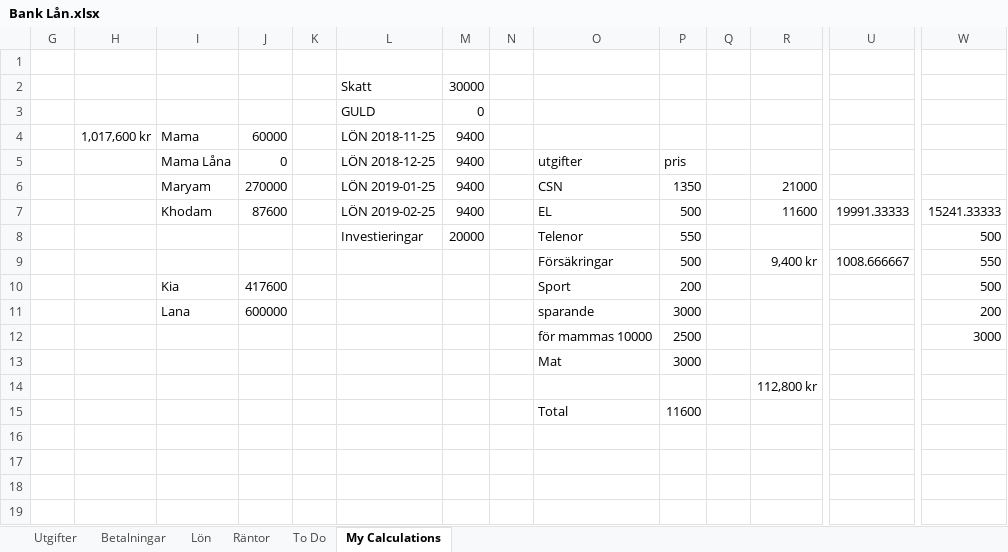
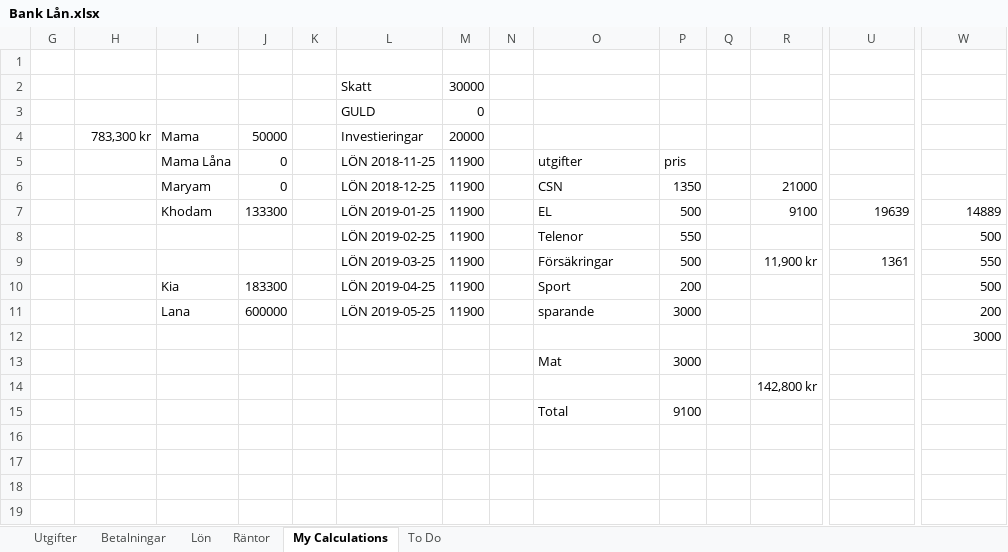
Before and after one commit to KiarashBeh/ONLINE, an Excel workbook: Excel/Bank Lån.xlsx, sheet My Calculations, drawn as a sheet; only a part is shown, gaps mark what is left out; values as stored, in another font and other column widths than the file's, no borders; table styles not drawn; removed rows and columns are numbered as before the commit, all else as after; rows hold the shown columns only; the diff names each change by its address in the sheet, - before the commit and + after, or states it on an @@ line.

```diff
--- a/Excel/Bank Lån.xlsx (sheet My Calculations)
+++ b/Excel/Bank Lån.xlsx (sheet My Calculations)
@@ sheet tab order changed: Utgifter | Betalningar | Lön | Räntor | My Calculations | To Do @@
-row 4:  | 1,017,600 kr | Mama | 60000 |  | LÖN 2018-11-25 | 9400
+row 4:  | 783,300 kr | Mama | 50000 |  | Investieringar | 20000
-L5: LÖN 2018-12-25
+L5: LÖN 2018-11-25
-M5:M6: 9400
+M5:M6: 11900
-J6: 270000
+J6: 0
-L6: LÖN 2019-01-25
+L6: LÖN 2018-12-25
-row 7:  |  | Khodam | 87600 |  | LÖN 2019-02-25 | 9400 |  | EL | 500 |  | 11600 | 19991.33333 | 15241.33333
+row 7:  |  | Khodam | 133300 |  | LÖN 2019-01-25 | 11900 |  | EL | 500 |  | 9100 | 19639 | 14889
-L8: Investieringar
+L8: LÖN 2019-02-25
-M8: 20000
+M8: 11900
-L9: (empty)
+L9: LÖN 2019-03-25
-M9:M11: (empty)
+M9:M11: 11900
-R9: 9,400 kr
+R9: 11,900 kr
-U9: 1008.666667
+U9: 1361
-J10: 417600
+J10: 183300
-L10: (empty)
+L10: LÖN 2019-04-25
-L11: (empty)
+L11: LÖN 2019-05-25
-row 12:  |  |  |  |  |  |  |  | för mammas 10000 | 2500 |  |  |  | 3000
+row 12:  |  |  |  |  |  |  |  |  |  |  |  |  | 3000
-R14: 112,800 kr
+R14: 142,800 kr
-P15: 11600
+P15: 9100
```
Also changed, not shown: sheet Betalningar, sheet Utgifter, sheet Lön, hidden cells, Excel/beräkningar_fond.xlsx.
